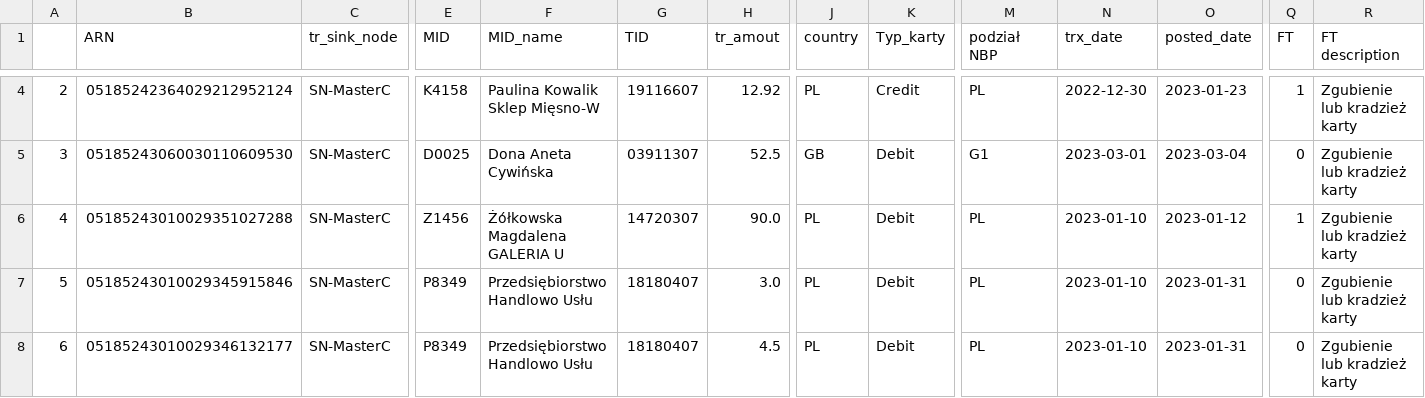
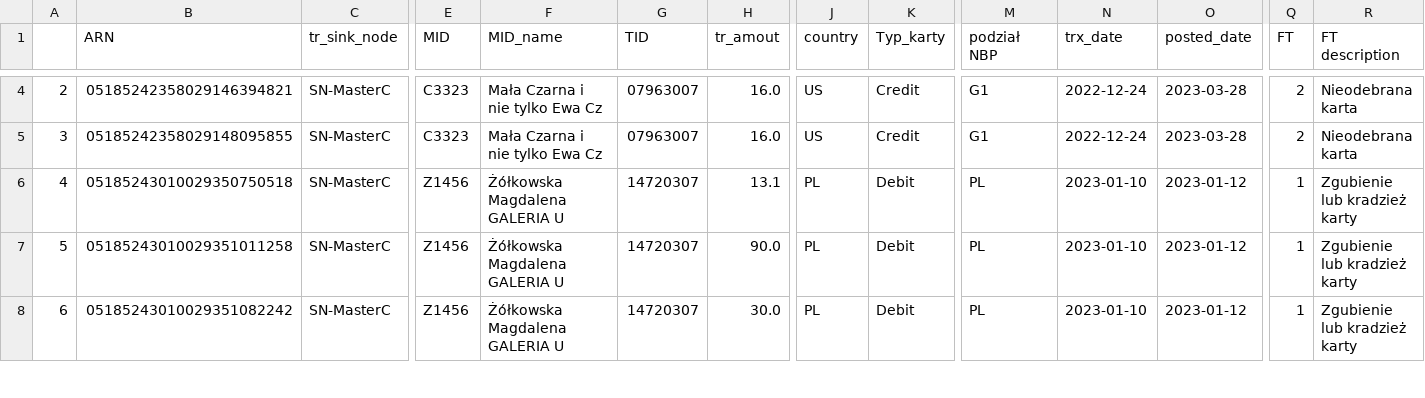
Before and after one commit to kanies89/nbp_automate, a CSV file: df_mastercard_fraud_data.csv, drawn as a sheet; only a part is shown, gaps mark what is left out; the diff covers the shown part only; the diff names each change by its address in the sheet, - before the commit and + after, or states it on an @@ line.

```diff
--- a/df_mastercard_fraud_data.csv
+++ b/df_mastercard_fraud_data.csv
-B4 (ARN): 05185242364029212952124
+B4 (ARN): 05185242358029146394821
-E4 (MID): K4158
+E4 (MID): C3323
-F4 (MID_name): Paulina Kowalik Sklep Mięsno-W
+F4 (MID_name): Mała Czarna i nie tylko Ewa Cz
-G4 (TID): 19116607
+G4 (TID): 07963007
-H4 (tr_amout): 12.92
+H4 (tr_amout): 16.0
-J4 (country): PL
+J4 (country): US
-M4 (podział NBP): PL
+M4 (podział NBP): G1
-N4 (trx_date): 2022-12-30
+N4 (trx_date): 2022-12-24
-O4 (posted_date): 2023-01-23
+O4 (posted_date): 2023-03-28
-Q4 (FT): 1
+Q4 (FT): 2
-R4:R5 (FT description): Zgubienie lub kradzież karty
+R4:R5 (FT description): Nieodebrana karta
-B5 (ARN): 05185243060030110609530
+B5 (ARN): 05185242358029148095855
-E5 (MID): D0025
+E5 (MID): C3323
-F5 (MID_name): Dona Aneta Cywińska
+F5 (MID_name): Mała Czarna i nie tylko Ewa Cz
-G5 (TID): 03911307
+G5 (TID): 07963007
-H5 (tr_amout): 52.5
+H5 (tr_amout): 16.0
-J5 (country): GB
+J5 (country): US
-K5 (Typ_karty): Debit
+K5 (Typ_karty): Credit
-N5 (trx_date): 2023-03-01
+N5 (trx_date): 2022-12-24
-O5 (posted_date): 2023-03-04
+O5 (posted_date): 2023-03-28
-Q5 (FT): 0
+Q5 (FT): 2
-B6 (ARN): 05185243010029351027288
+B6 (ARN): 05185243010029350750518
-H6 (tr_amout): 90.0
+H6 (tr_amout): 13.1
-B7 (ARN): 05185243010029345915846
+B7 (ARN): 05185243010029351011258
-E7:E8 (MID): P8349
+E7:E8 (MID): Z1456
-F7:F8 (MID_name): Przedsiębiorstwo Handlowo Usłu
+F7:F8 (MID_name): Żółkowska Magdalena GALERIA U
-G7:G8 (TID): 18180407
+G7:G8 (TID): 14720307
-H7 (tr_amout): 3.0
+H7 (tr_amout): 90.0
-O7:O8 (posted_date): 2023-01-31
+O7:O8 (posted_date): 2023-01-12
-Q7:Q8 (FT): 0
+Q7:Q8 (FT): 1
-B8 (ARN): 05185243010029346132177
+B8 (ARN): 05185243010029351082242
-H8 (tr_amout): 4.5
+H8 (tr_amout): 30.0
```
Also changed, not shown: 102 edited cells elsewhere in this file, df_mastercard_sql.csv, df_visa_fraud_data.csv, 7 other files.
